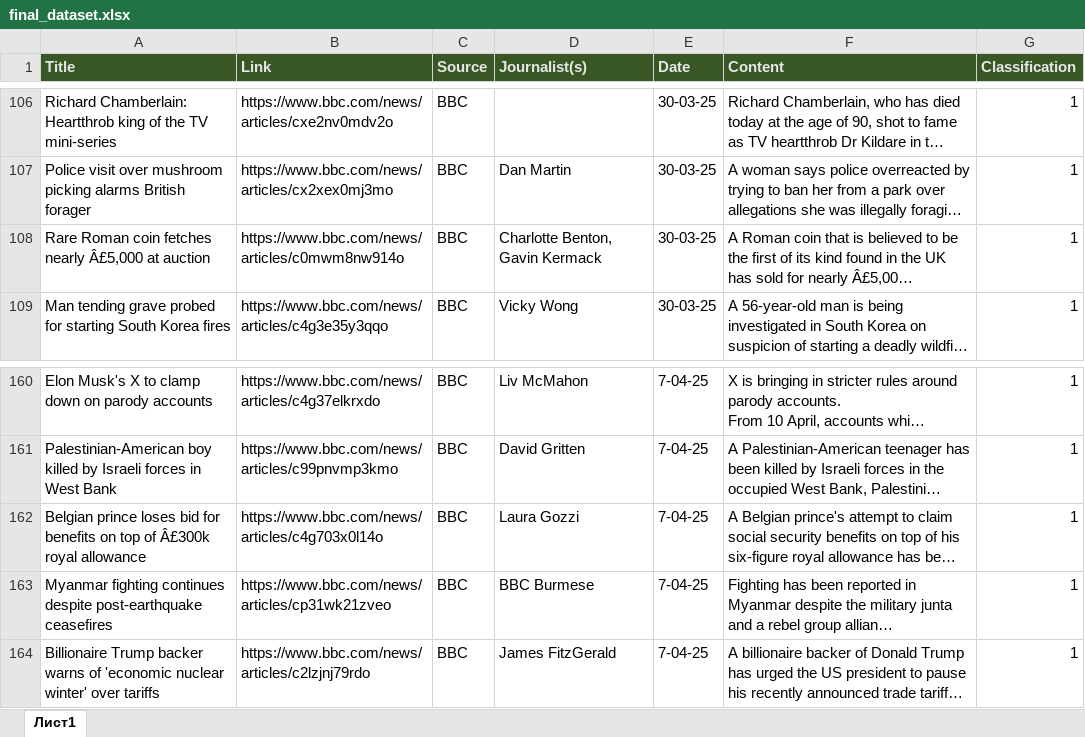
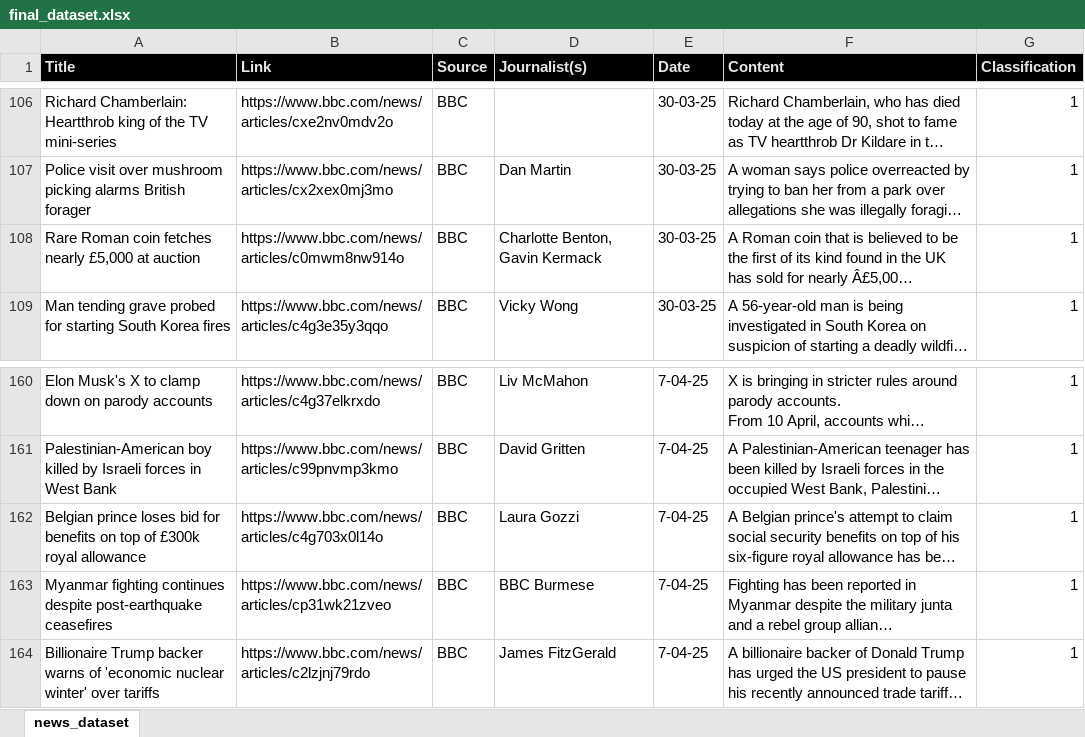
Before and after one commit to ivetkalchev/DeFactify, an Excel workbook: scraper/final_dataset.xlsx, sheet news_dataset, drawn as a sheet; only a part is shown, gaps mark what is left out; long unchanged cells end in …; values as stored, in another font and other column widths than the file's, no borders; conditional formats and table styles not drawn; the diff covers the shown part only; the diff names each change by its address in the sheet, - before the commit and + after, or states it on an @@ line.

Commit message:
improving the dataset (+fake news)

```diff
--- a/scraper/final_dataset.xlsx (sheet news_dataset)
+++ b/scraper/final_dataset.xlsx (sheet news_dataset)
-sheet tab: Лист1
+sheet tab: news_dataset
-A1:G1 fill: #385724
+A1:G1 fill: #000000
-A108 (Title): …fetches nearly Â£5,000 at auction
+A108 (Title): …fetches nearly £5,000 at auction
-A162 (Title): …top of Â£300k royal allowance
+A162 (Title): …top of £300k royal allowance
```
Also changed, not shown: 212 added rows elsewhere in this sheet, 4 other files.
